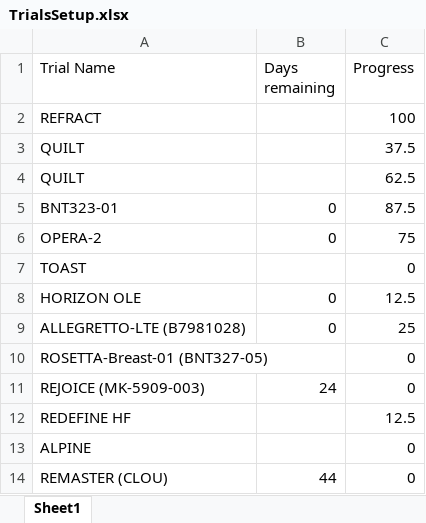
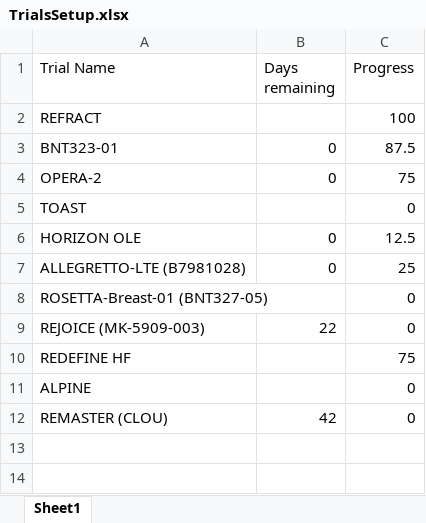
Before and after one commit to bellahomeschooljr-debug/clinicaltrials-portal, an Excel workbook: TrialsSetup.xlsx, sheet Sheet1, drawn as a sheet; values as stored, in another font and other column widths than the file's, no borders; table styles not drawn; removed rows and columns are numbered as before the commit, all else as after; the diff names each change by its address in the sheet, - before the commit and + after, or states it on an @@ line.

Commit message:
Update TrialsSetup 2026-01-28 12:00

```diff
--- a/TrialsSetup.xlsx (sheet Sheet1)
+++ b/TrialsSetup.xlsx (sheet Sheet1)
-row 3: QUILT |  | 37.5
-row 4: QUILT |  | 62.5
-B9 (Days remaining): 24
+B9 (Days remaining): 22
-C10 (Progress): 12.5
+C10 (Progress): 75
-B12 (Days remaining): 44
+B12 (Days remaining): 42
```
